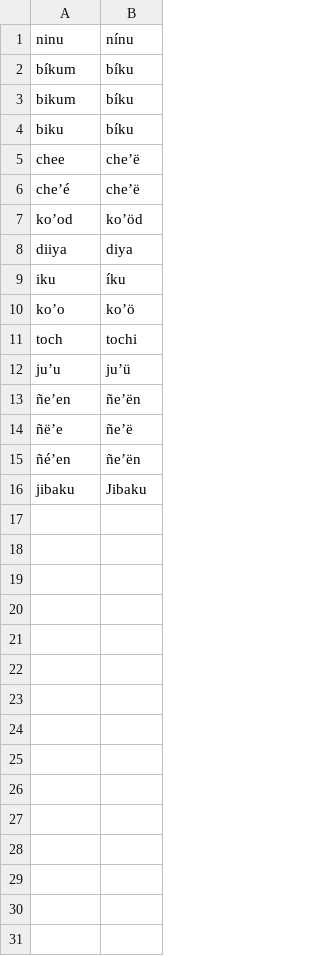
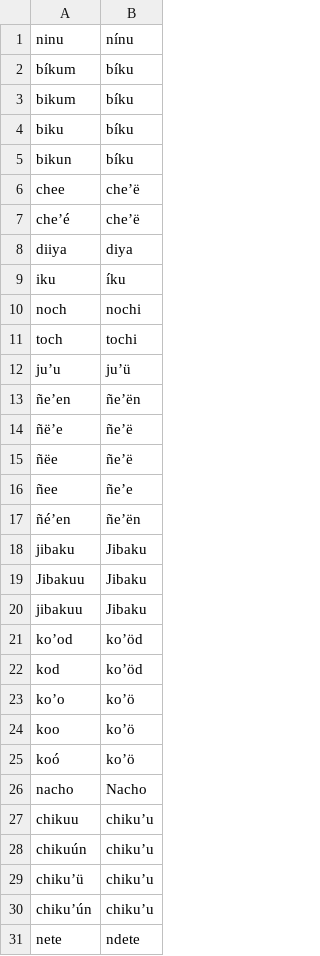
Before and after one commit to apertium/apertium-cux, a TSV file: corpora/authors/corrections.tsv, drawn as a sheet; only a part is shown; the diff covers the shown part only.

```diff
--- a/corpora/authors/corrections.tsv
+++ b/corpora/authors/corrections.tsv
@@ -4,8 +4,8 @@ bikum	bíku
 biku	bíku
+bikun	bíku
 chee	cheʼë
 cheʼé	cheʼë
-koʼod	koʼöd
 diiya	diya
 iku	íku	
-koʼo	koʼö
+noch	nochi
 toch	tochi
@@ -14,3 +14,18 @@ juʼu	juʼü
 ñëʼe	ñeʼë
+ñëe	ñeʼë
+ñee	ñeʼe
 ñéʼen	ñeʼën
 jibaku	Jibaku
+Jibakuu	Jibaku
+jibakuu	Jibaku
+koʼod	koʼöd
+kod	koʼöd
+koʼo	koʼö
+koo	koʼö
+koó	koʼö
+nacho	Nacho
+chikuu	chikuʼu
+chikuún	chikuʼu
+chikuʼü	chikuʼu
+chikuʼún	chikuʼu
+nete	ndete
```
Also changed, not shown: 9 added rows elsewhere in this file, corpora/authors/lilia.tsv, 2 other files.
